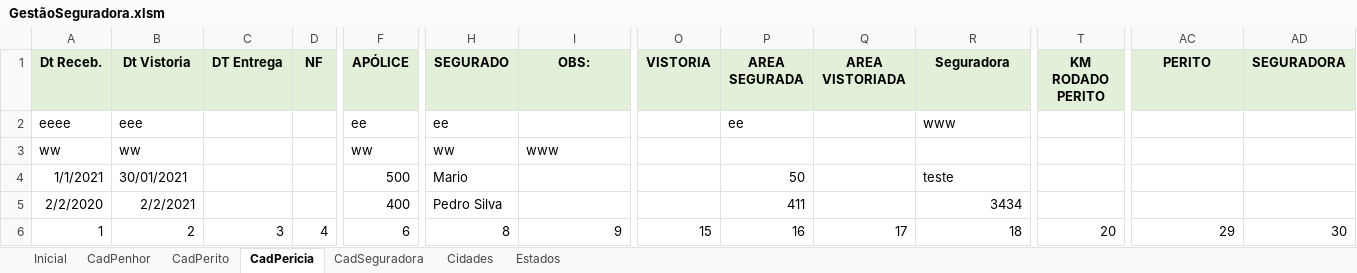
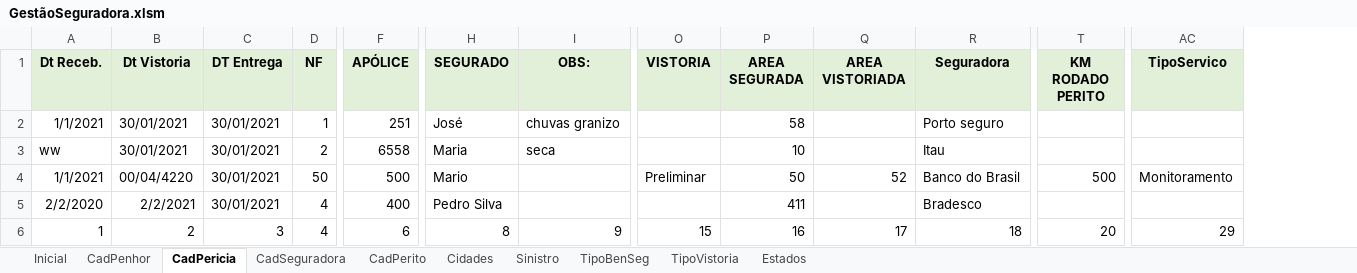
Before and after one commit to vinitessele/Excel, an Excel workbook: GestãoSeguradora.xlsm, sheet CadPericia, drawn as a sheet; only a part is shown, gaps mark what is left out; values as stored, in another font and other column widths than the file's, no borders; removed rows and columns are numbered as before the commit, all else as after; rows hold the shown columns only; the diff covers the shown part only; the diff names each change by its address in the sheet, - before the commit and + after, or states it on an @@ line.

```diff
--- a/GestãoSeguradora.xlsm (sheet CadPericia)
+++ b/GestãoSeguradora.xlsm (sheet CadPericia)
+sheet tab: Sinistro
+sheet tab: TipoBenSeg
+sheet tab: TipoVistoria
@@ sheet tab order changed: Inicial | CadPenhor | CadPericia | CadSeguradora | CadPerito | Cidades | Sinistro | TipoBenSeg | TipoVistoria | Estados @@
-column AD (SEGURADORA), row 6: 30
-AC1: PERITO
+AC1: TipoServico
-row 2: eeee | eee |  |  | ee | ee |  |  | ee |  | www
+row 2: 1/1/2021 | 30/01/2021 | 30/01/2021 | 1 | 251 | José | chuvas granizo |  | 58 |  | Porto seguro
-B3 (Dt Vistoria): ww
+B3 (Dt Vistoria): 30/01/2021
-C3:C5 (DT Entrega): (empty)
+C3:C5 (DT Entrega): 30/01/2021
-D3 (NF): (empty)
+D3 (NF): 2
-F3 (APÓLICE): ww
+F3 (APÓLICE): 6558
-H3 (SEGURADO): ww
+H3 (SEGURADO): Maria
-I3 (OBS:): www
+I3 (OBS:): seca
-P3 (AREA SEGURADA): (empty)
+P3 (AREA SEGURADA): 10
-R3 (Seguradora): (empty)
+R3 (Seguradora): Itau
-B4 (Dt Vistoria): 30/01/2021
+B4 (Dt Vistoria): 00/04/4220
-D4 (NF): (empty)
+D4 (NF): 50
-O4 (VISTORIA): (empty)
+O4 (VISTORIA): Preliminar
-Q4 (AREA VISTORIADA): (empty)
+Q4 (AREA VISTORIADA): 52
-R4 (Seguradora): teste
+R4 (Seguradora): Banco do Brasil
-T4 (KM RODADO PERITO): (empty)
+T4 (KM RODADO PERITO): 500
-AC4 (TipoServico): (empty)
+AC4 (TipoServico): Monitoramento
-D5 (NF): (empty)
+D5 (NF): 4
-R5 (Seguradora): 3434
+R5 (Seguradora): Bradesco
```
Also changed, not shown: 7 edited cells elsewhere in this sheet, sheet CadPenhor, sheet CadSeguradora, sheet CadPerito.
